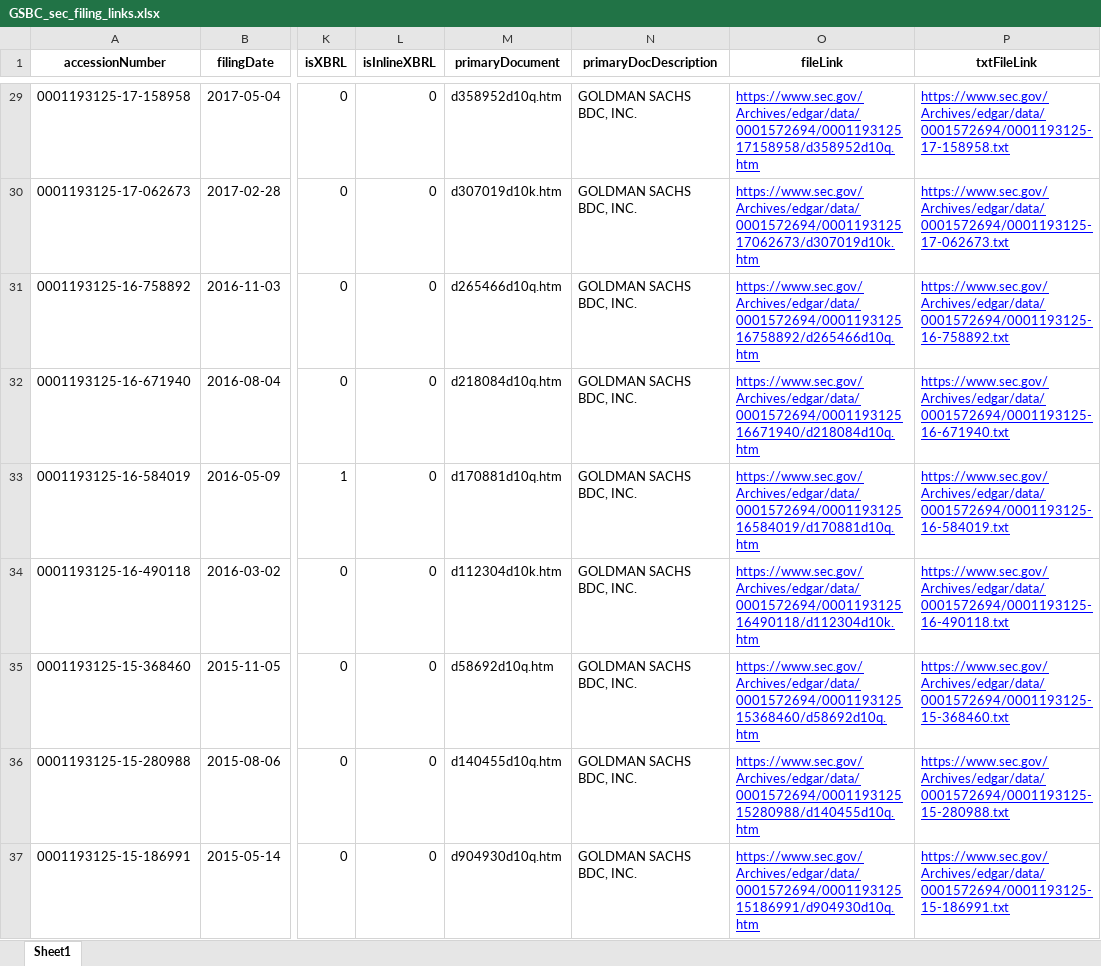
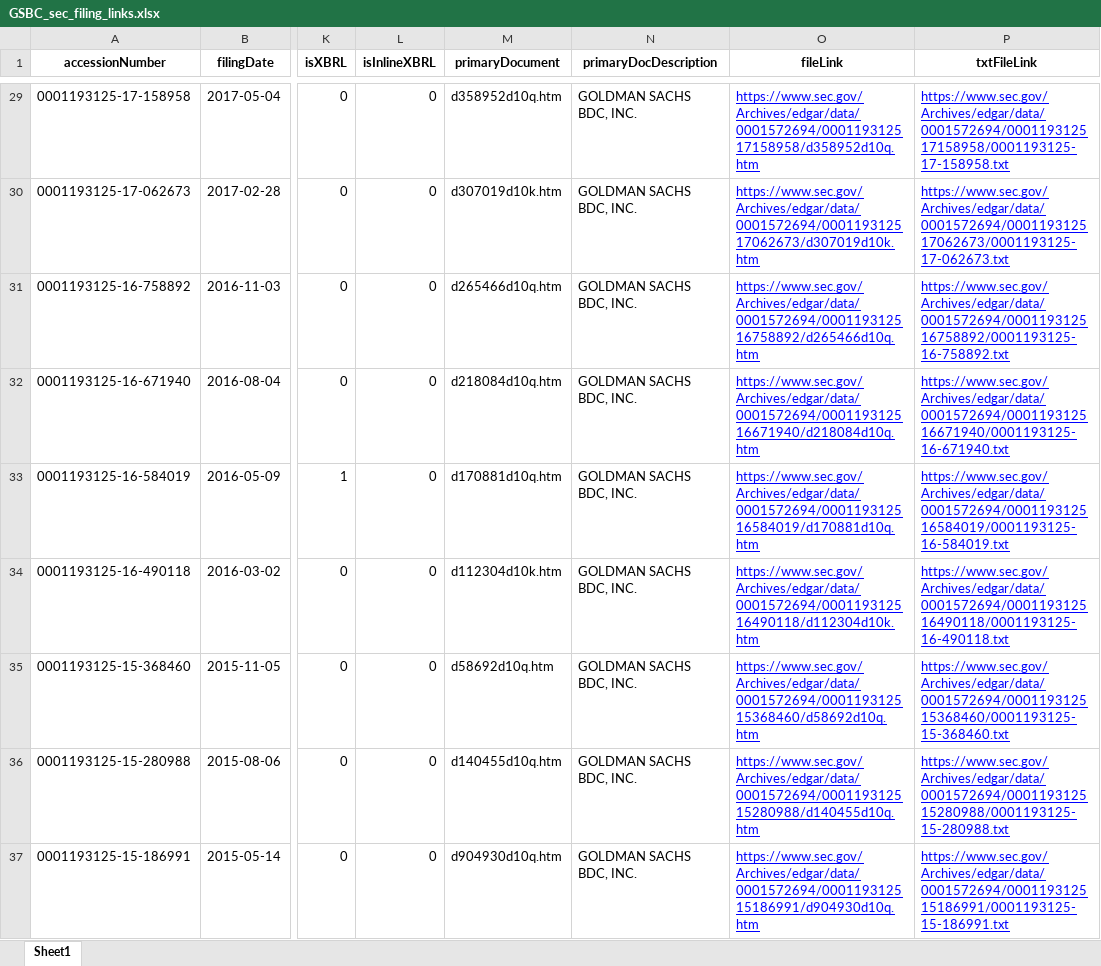
Before and after one commit to fuadh246/BDC_RA, an Excel workbook: GSBD/GSBC_sec_filing_links.xlsx, sheet Sheet1, drawn as a sheet; only a part is shown, gaps mark what is left out; values as stored, in another font and other column widths than the file's, no borders; the diff covers the shown part only; the diff names each change by its address in the sheet, - before the commit and + after, or states it on an @@ line.

```diff
--- a/GSBD/GSBC_sec_filing_links.xlsx (sheet Sheet1)
+++ b/GSBD/GSBC_sec_filing_links.xlsx (sheet Sheet1)
-P29 (txtFileLink): https://www.sec.gov/Archives/edgar/data/0001572694/0001193125-17-158958.txt
+P29 (txtFileLink): https://www.sec.gov/Archives/edgar/data/0001572694/000119312517158958/0001193125-17-158958.txt
-P30 (txtFileLink): https://www.sec.gov/Archives/edgar/data/0001572694/0001193125-17-062673.txt
+P30 (txtFileLink): https://www.sec.gov/Archives/edgar/data/0001572694/000119312517062673/0001193125-17-062673.txt
-P31 (txtFileLink): https://www.sec.gov/Archives/edgar/data/0001572694/0001193125-16-758892.txt
+P31 (txtFileLink): https://www.sec.gov/Archives/edgar/data/0001572694/000119312516758892/0001193125-16-758892.txt
-P32 (txtFileLink): https://www.sec.gov/Archives/edgar/data/0001572694/0001193125-16-671940.txt
+P32 (txtFileLink): https://www.sec.gov/Archives/edgar/data/0001572694/000119312516671940/0001193125-16-671940.txt
-P33 (txtFileLink): https://www.sec.gov/Archives/edgar/data/0001572694/0001193125-16-584019.txt
+P33 (txtFileLink): https://www.sec.gov/Archives/edgar/data/0001572694/000119312516584019/0001193125-16-584019.txt
-P34 (txtFileLink): https://www.sec.gov/Archives/edgar/data/0001572694/0001193125-16-490118.txt
+P34 (txtFileLink): https://www.sec.gov/Archives/edgar/data/0001572694/000119312516490118/0001193125-16-490118.txt
-P35 (txtFileLink): https://www.sec.gov/Archives/edgar/data/0001572694/0001193125-15-368460.txt
+P35 (txtFileLink): https://www.sec.gov/Archives/edgar/data/0001572694/000119312515368460/0001193125-15-368460.txt
-P36 (txtFileLink): https://www.sec.gov/Archives/edgar/data/0001572694/0001193125-15-280988.txt
+P36 (txtFileLink): https://www.sec.gov/Archives/edgar/data/0001572694/000119312515280988/0001193125-15-280988.txt
-P37 (txtFileLink): https://www.sec.gov/Archives/edgar/data/0001572694/0001193125-15-186991.txt
+P37 (txtFileLink): https://www.sec.gov/Archives/edgar/data/0001572694/000119312515186991/0001193125-15-186991.txt
```
Also changed, not shown: 27 edited cells elsewhere in this sheet, 4 other files.
